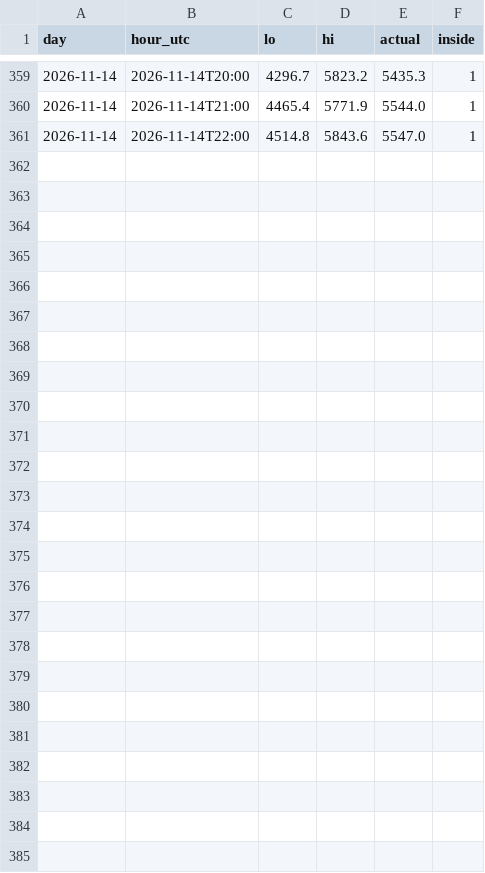
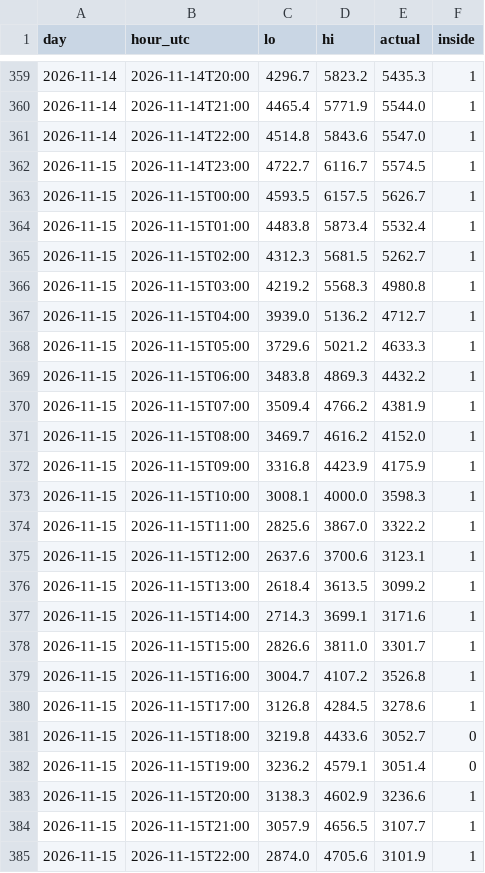
Before and after one commit to bolgacg/dk-wind-live, a CSV file: band_scores.csv, drawn as a sheet; only a part is shown, gaps mark what is left out.

```diff
--- a/band_scores.csv
+++ b/band_scores.csv
@@ -361 +361,25 @@ day,hour_utc,lo,hi,actual,inside
 2026-11-14,2026-11-14T22:00,4514.8,5843.6,5547.0,1
+2026-11-15,2026-11-14T23:00,4722.7,6116.7,5574.5,1
+2026-11-15,2026-11-15T00:00,4593.5,6157.5,5626.7,1
+2026-11-15,2026-11-15T01:00,4483.8,5873.4,5532.4,1
+2026-11-15,2026-11-15T02:00,4312.3,5681.5,5262.7,1
+2026-11-15,2026-11-15T03:00,4219.2,5568.3,4980.8,1
+2026-11-15,2026-11-15T04:00,3939.0,5136.2,4712.7,1
+2026-11-15,2026-11-15T05:00,3729.6,5021.2,4633.3,1
+2026-11-15,2026-11-15T06:00,3483.8,4869.3,4432.2,1
+2026-11-15,2026-11-15T07:00,3509.4,4766.2,4381.9,1
+2026-11-15,2026-11-15T08:00,3469.7,4616.2,4152.0,1
+2026-11-15,2026-11-15T09:00,3316.8,4423.9,4175.9,1
+2026-11-15,2026-11-15T10:00,3008.1,4000.0,3598.3,1
+2026-11-15,2026-11-15T11:00,2825.6,3867.0,3322.2,1
+2026-11-15,2026-11-15T12:00,2637.6,3700.6,3123.1,1
+2026-11-15,2026-11-15T13:00,2618.4,3613.5,3099.2,1
+2026-11-15,2026-11-15T14:00,2714.3,3699.1,3171.6,1
+2026-11-15,2026-11-15T15:00,2826.6,3811.0,3301.7,1
+2026-11-15,2026-11-15T16:00,3004.7,4107.2,3526.8,1
+2026-11-15,2026-11-15T17:00,3126.8,4284.5,3278.6,1
+2026-11-15,2026-11-15T18:00,3219.8,4433.6,3052.7,0
+2026-11-15,2026-11-15T19:00,3236.2,4579.1,3051.4,0
+2026-11-15,2026-11-15T20:00,3138.3,4602.9,3236.6,1
+2026-11-15,2026-11-15T21:00,3057.9,4656.5,3107.7,1
+2026-11-15,2026-11-15T22:00,2874.0,4705.6,3101.9,1
```
Also changed, not shown: scores.csv, 4 other files.
